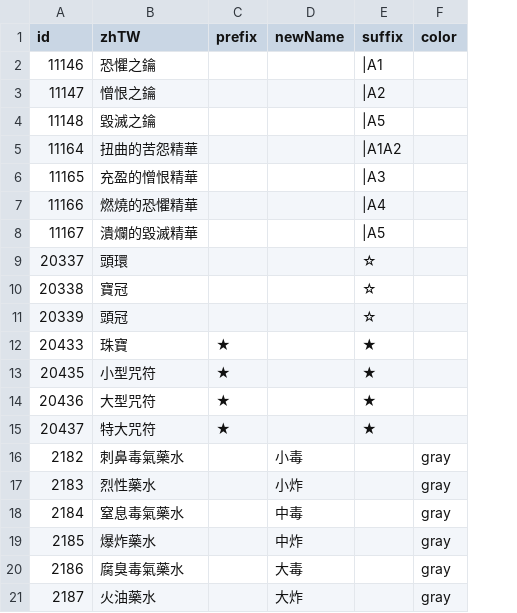
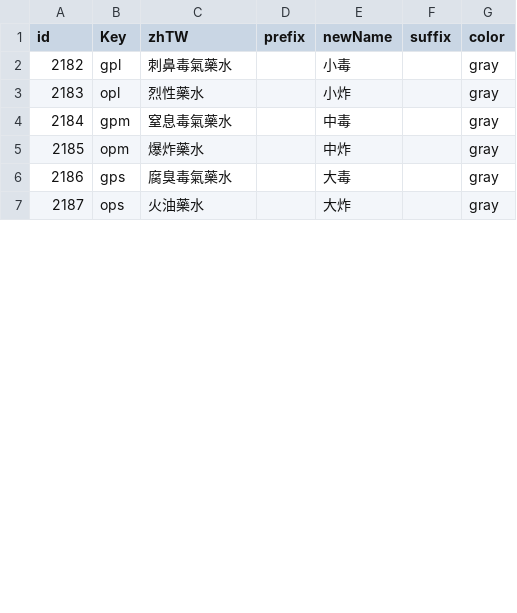
Before and after one commit to Wing924/d2r-wing, a TSV file: resources/item_modify_startup.tsv, drawn as a sheet; only a part is shown; removed rows and columns are numbered as before the commit, all else as after; the diff covers the shown part only; the diff names each change by its address in the sheet, - before the commit and + after, or states it on an @@ line.

```diff
--- a/resources/item_modify_startup.tsv
+++ b/resources/item_modify_startup.tsv
+column B (Key), rows 2-7: gpl | opl | gpm | opm | gps | ops
-row 2: 11146 | 恐懼之鑰 |  |  | |A1
-row 3: 11147 | 憎恨之鑰 |  |  | |A2
-row 4: 11148 | 毀滅之鑰 |  |  | |A5
-row 5: 11164 | 扭曲的苦怨精華 |  |  | |A1A2
-row 6: 11165 | 充盈的憎恨精華 |  |  | |A3
-row 7: 11166 | 燃燒的恐懼精華 |  |  | |A4
-row 8: 11167 | 潰爛的毀滅精華 |  |  | |A5
-row 9: 20337 | 頭環 |  |  | ☆
-row 10: 20338 | 寶冠 |  |  | ☆
-row 11: 20339 | 頭冠 |  |  | ☆
-row 12: 20433 | 珠寶 | ★ |  | ★
-row 13: 20435 | 小型咒符 | ★ |  | ★
-row 14: 20436 | 大型咒符 | ★ |  | ★
-row 15: 20437 | 特大咒符 | ★ |  | ★
```
Also changed, not shown: 8 removed rows elsewhere in this file, resources/generated/levelgroup.tsv, resources/generated/zhTW-diff/item-runes.tsv, 37 other files.
